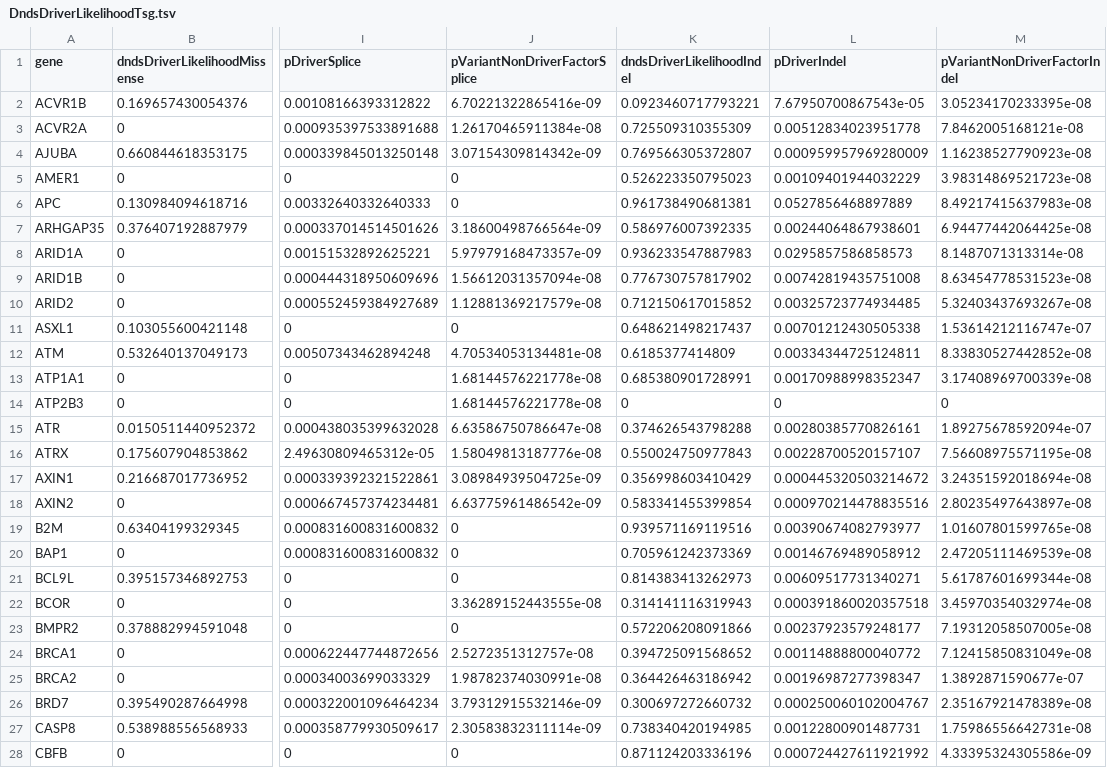
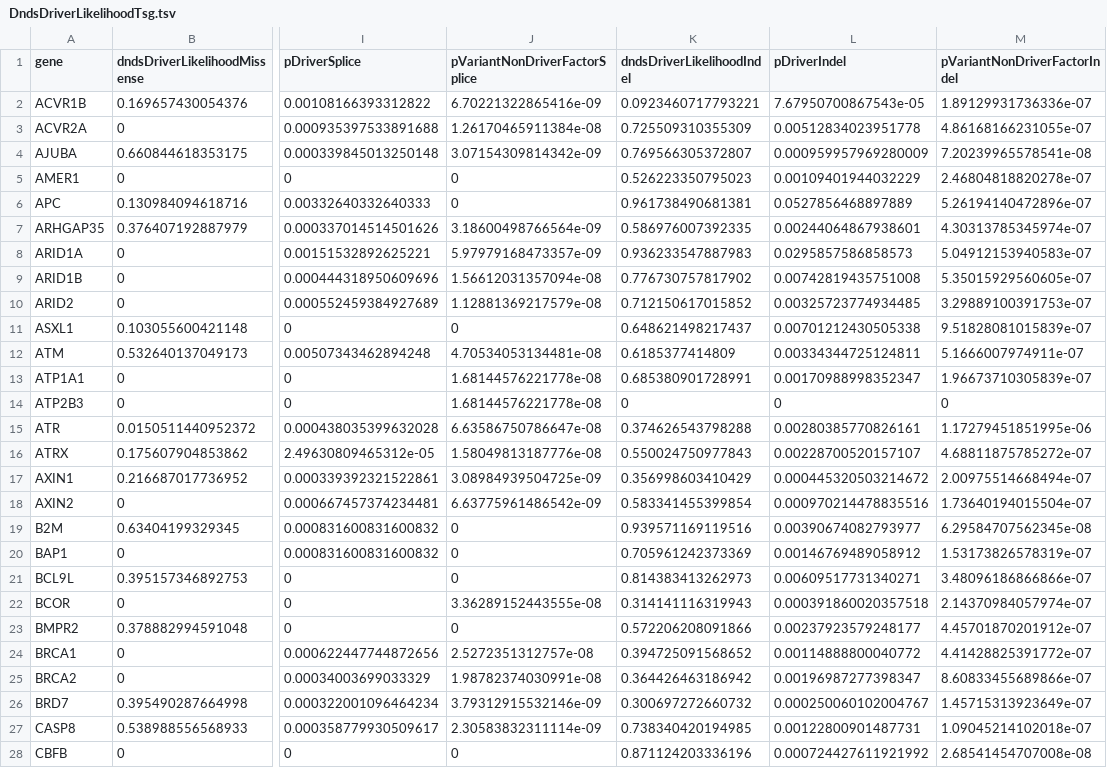
Before and after one commit to hartwigmedical/hmftools, a TSV file: hmf-common/src/main/resources/dnds/DndsDriverLikelihoodTsg.tsv, drawn as a sheet; only a part is shown, gaps mark what is left out; the diff covers the shown part only; the diff names each change by its address in the sheet, - before the commit and + after, or states it on an @@ line.

```diff
--- a/hmf-common/src/main/resources/dnds/DndsDriverLikelihoodTsg.tsv
+++ b/hmf-common/src/main/resources/dnds/DndsDriverLikelihoodTsg.tsv
-M2 (pVariantNonDriverFactorIndel): 3.05234170233395e-08
+M2 (pVariantNonDriverFactorIndel): 1.89129931736336e-07
-M3 (pVariantNonDriverFactorIndel): 7.8462005168121e-08
+M3 (pVariantNonDriverFactorIndel): 4.86168166231055e-07
-M4 (pVariantNonDriverFactorIndel): 1.16238527790923e-08
+M4 (pVariantNonDriverFactorIndel): 7.20239965578541e-08
-M5 (pVariantNonDriverFactorIndel): 3.98314869521723e-08
+M5 (pVariantNonDriverFactorIndel): 2.46804818820278e-07
-M6 (pVariantNonDriverFactorIndel): 8.49217415637983e-08
+M6 (pVariantNonDriverFactorIndel): 5.26194140472896e-07
-M7 (pVariantNonDriverFactorIndel): 6.94477442064425e-08
+M7 (pVariantNonDriverFactorIndel): 4.30313785345974e-07
-M8 (pVariantNonDriverFactorIndel): 8.1487071313314e-08
+M8 (pVariantNonDriverFactorIndel): 5.04912153940583e-07
-M9 (pVariantNonDriverFactorIndel): 8.63454778531523e-08
+M9 (pVariantNonDriverFactorIndel): 5.35015929560605e-07
-M10 (pVariantNonDriverFactorIndel): 5.32403437693267e-08
+M10 (pVariantNonDriverFactorIndel): 3.29889100391753e-07
-M11 (pVariantNonDriverFactorIndel): 1.53614212116747e-07
+M11 (pVariantNonDriverFactorIndel): 9.51828081015839e-07
-M12 (pVariantNonDriverFactorIndel): 8.33830527442852e-08
+M12 (pVariantNonDriverFactorIndel): 5.1666007974911e-07
-M13 (pVariantNonDriverFactorIndel): 3.17408969700339e-08
+M13 (pVariantNonDriverFactorIndel): 1.96673710305839e-07
-M15 (pVariantNonDriverFactorIndel): 1.89275678592094e-07
+M15 (pVariantNonDriverFactorIndel): 1.17279451851995e-06
-M16 (pVariantNonDriverFactorIndel): 7.56608975571195e-08
+M16 (pVariantNonDriverFactorIndel): 4.68811875785272e-07
-M17 (pVariantNonDriverFactorIndel): 3.24351592018694e-08
+M17 (pVariantNonDriverFactorIndel): 2.00975514668494e-07
-M18 (pVariantNonDriverFactorIndel): 2.80235497643897e-08
+M18 (pVariantNonDriverFactorIndel): 1.73640194015504e-07
-M19 (pVariantNonDriverFactorIndel): 1.01607801599765e-08
+M19 (pVariantNonDriverFactorIndel): 6.29584707562345e-08
-M20 (pVariantNonDriverFactorIndel): 2.47205111469539e-08
+M20 (pVariantNonDriverFactorIndel): 1.53173826578319e-07
-M21 (pVariantNonDriverFactorIndel): 5.61787601699344e-08
+M21 (pVariantNonDriverFactorIndel): 3.48096186866866e-07
-M22 (pVariantNonDriverFactorIndel): 3.45970354032974e-08
+M22 (pVariantNonDriverFactorIndel): 2.14370984057974e-07
-M23 (pVariantNonDriverFactorIndel): 7.19312058507005e-08
+M23 (pVariantNonDriverFactorIndel): 4.45701870201912e-07
-M24 (pVariantNonDriverFactorIndel): 7.12415850831049e-08
+M24 (pVariantNonDriverFactorIndel): 4.41428825391772e-07
-M25 (pVariantNonDriverFactorIndel): 1.3892871590677e-07
+M25 (pVariantNonDriverFactorIndel): 8.60833455689866e-07
-M26 (pVariantNonDriverFactorIndel): 2.35167921478389e-08
+M26 (pVariantNonDriverFactorIndel): 1.45715313923649e-07
-M27 (pVariantNonDriverFactorIndel): 1.75986556642731e-08
+M27 (pVariantNonDriverFactorIndel): 1.09045214102018e-07
-M28 (pVariantNonDriverFactorIndel): 4.33395324305586e-09
+M28 (pVariantNonDriverFactorIndel): 2.68541454707008e-08
```
Also changed, not shown: 114 edited cells elsewhere in this file, 7 other files.
